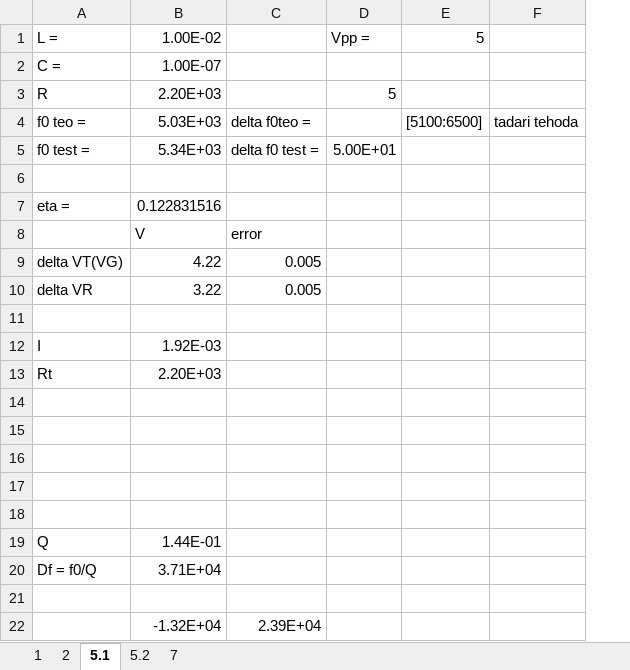
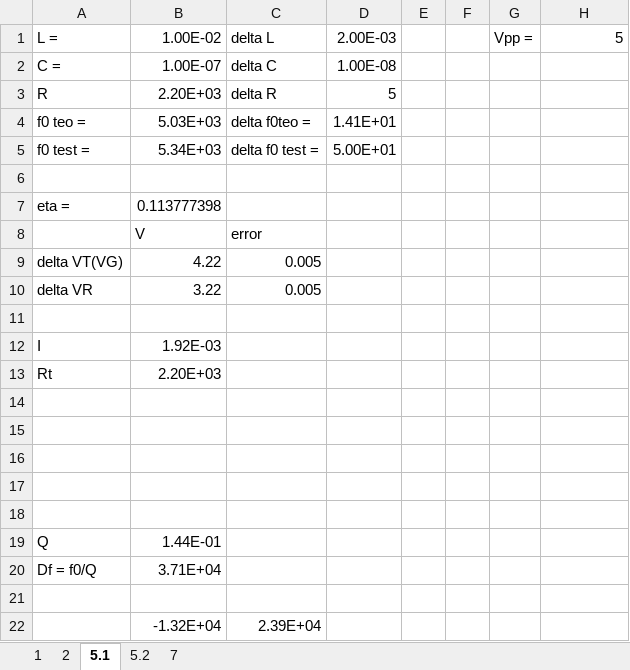
Before and after one commit to galra/PhysicsLab2, an Excel workbook: exp5/exp5.xlsx, sheet 5.1, drawn as a sheet; values as stored, in another font and other column widths than the file's, no borders; removed rows and columns are numbered as before the commit, all else as after; the diff names each change by its address in the sheet, - before the commit and + after, or states it on an @@ line.

```diff
--- a/exp5/exp5.xlsx (sheet 5.1)
+++ b/exp5/exp5.xlsx (sheet 5.1)
+column E, empty
+column F, empty
+column G, row 1: Vpp =
-column F, row 4: tadari tehoda
-C1: (empty)
+C1: delta L
-D1: Vpp =
+D1: 2.00E-03
-C2: (empty)
+C2: delta C
-D2: (empty)
+D2: 1.00E-08
-C3: (empty)
+C3: delta R
-D4: (empty)
+D4: 1.41E+01
-H4: [5100:6500]
+H4: (empty)
-B7: 0.122831516
+B7: 0.113777398
```
Also changed, not shown: sheet 5.2, sheet 1, sheet 2, charts or pictures, 1 other file.
